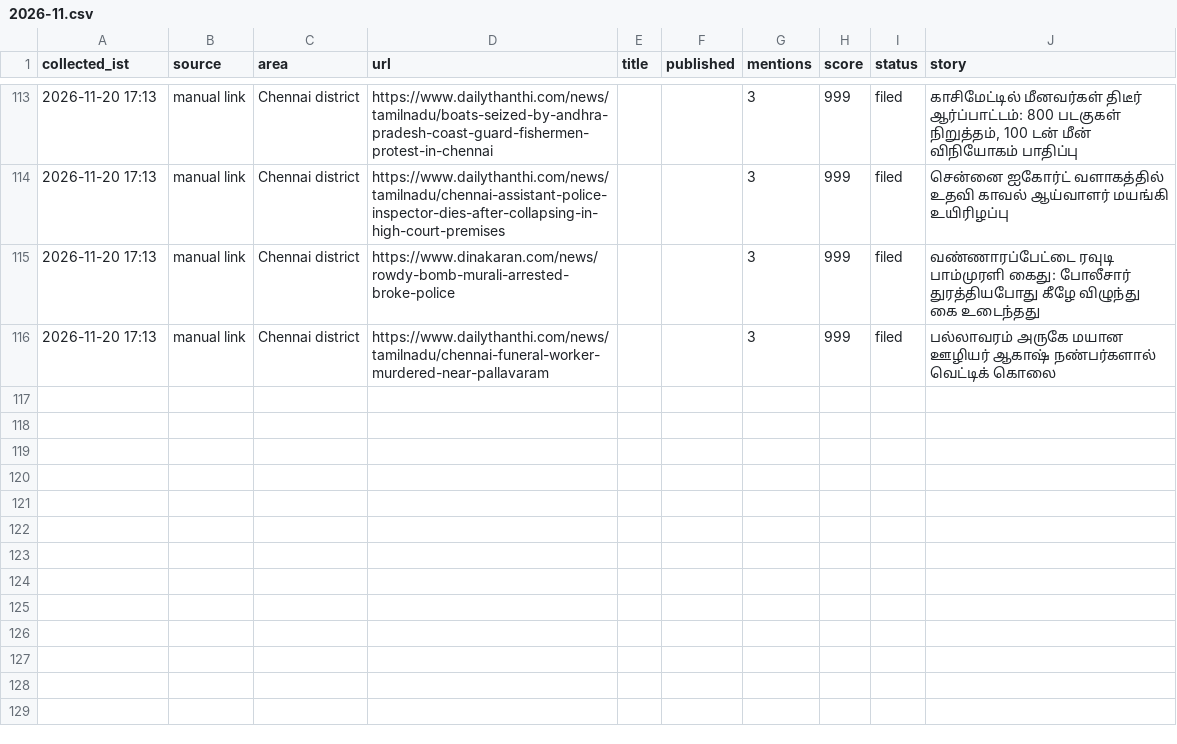
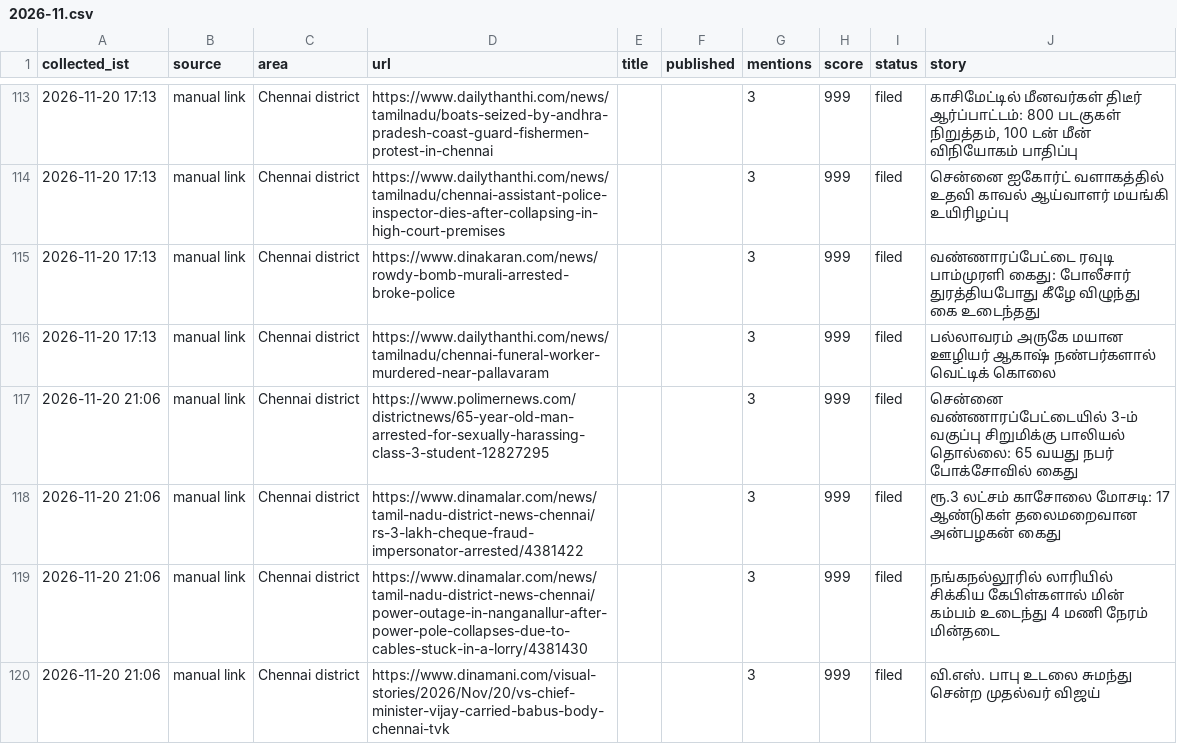
Before and after one commit to nithiyananthamQA/chennaiminnal-autopost, a CSV file: research_free/archive/2026-11.csv, drawn as a sheet; only a part is shown, gaps mark what is left out; the diff names each change by its address in the sheet, - before the commit and + after, or states it on an @@ line.

```diff
--- a/research_free/archive/2026-11.csv
+++ b/research_free/archive/2026-11.csv
+row 117: 2026-11-20 21:06 | manual link | Chennai district | https://www.polimernews.com/districtnews/65-year-old-man-arrested-for-sexually-harassing-class-3-student-12827295 |  |  | 3 | 999 | filed | சென்னை வண்ணாரப்பேட்டையில் 3-ம் வகுப்பு சிறுமிக்கு பாலியல் தொல்லை: 65 வயது நபர் போக்சோவில் கைது
+row 118: 2026-11-20 21:06 | manual link | Chennai district | https://www.dinamalar.com/news/tamil-nadu-district-news-chennai/rs-3-lakh-cheque-fraud-impersonator-arrested/4381422 |  |  | 3 | 999 | filed | ரூ.3 லட்சம் காசோலை மோசடி: 17 ஆண்டுகள் தலைமறைவான அன்பழகன் கைது
+row 119: 2026-11-20 21:06 | manual link | Chennai district | https://www.dinamalar.com/news/tamil-nadu-district-news-chennai/power-outage-in-nanganallur-after-power-pole-collapses-due-to-cables-stuck-in-a-lorry/4381430 |  |  | 3 | 999 | filed | நங்கநல்லூரில் லாரியில் சிக்கிய கேபிள்களால் மின் கம்பம் உடைந்து 4 மணி நேரம் மின்தடை
+row 120: 2026-11-20 21:06 | manual link | Chennai district | https://www.dinamani.com/visual-stories/2026/Nov/20/vs-chief-minister-vijay-carried-babus-body-chennai-tvk |  |  | 3 | 999 | filed | வி.எஸ். பாபு உடலை சுமந்து சென்ற முதல்வர் விஜய்
```
Also changed, not shown: 6 other files.
